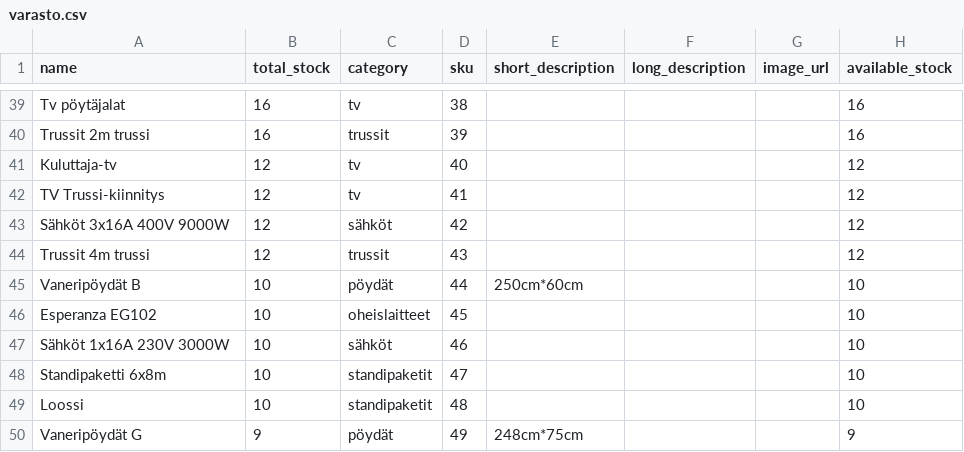
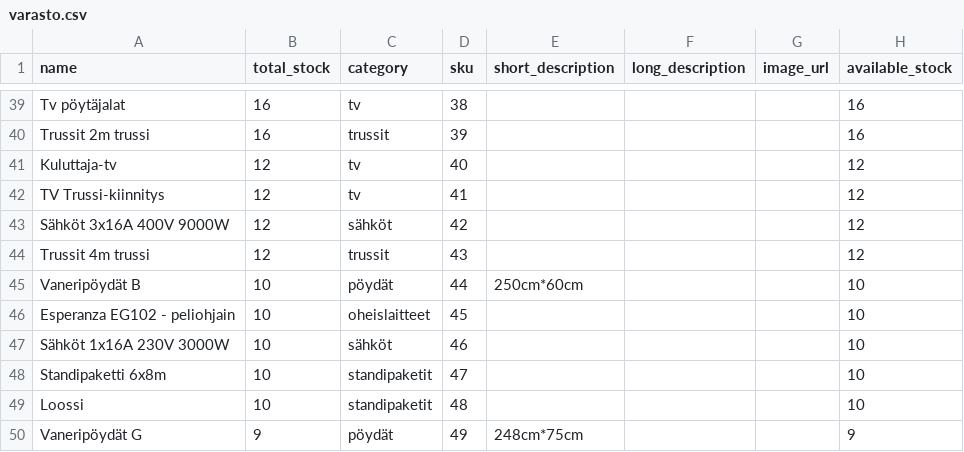
Before and after one commit to kelemi90/infrashop_2_0, a CSV file: backend/varasto.csv, drawn as a sheet; only a part is shown, gaps mark what is left out.

```diff
--- a/backend/varasto.csv
+++ b/backend/varasto.csv
@@ -45,3 +45,3 @@ Trussit 4m trussi,12,trussit,43,,,,12
 Vaneripöydät B,10,pöydät,44,250cm*60cm,,,10
-Esperanza EG102,10,oheislaitteet,45,,,,10
+Esperanza EG102 - peliohjain,10,oheislaitteet,45,,,,10
 Sähköt 1x16A 230V 3000W,10,sähköt,46,,,,10
```
Also changed, not shown: 55 other files.
